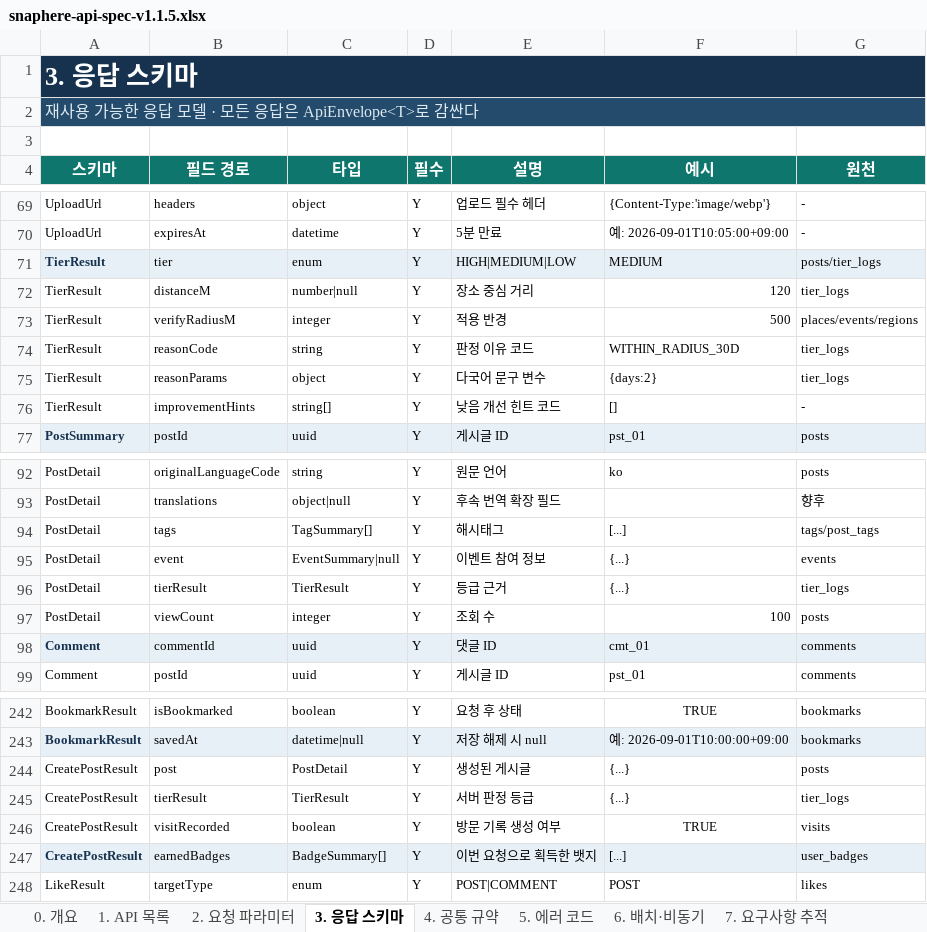
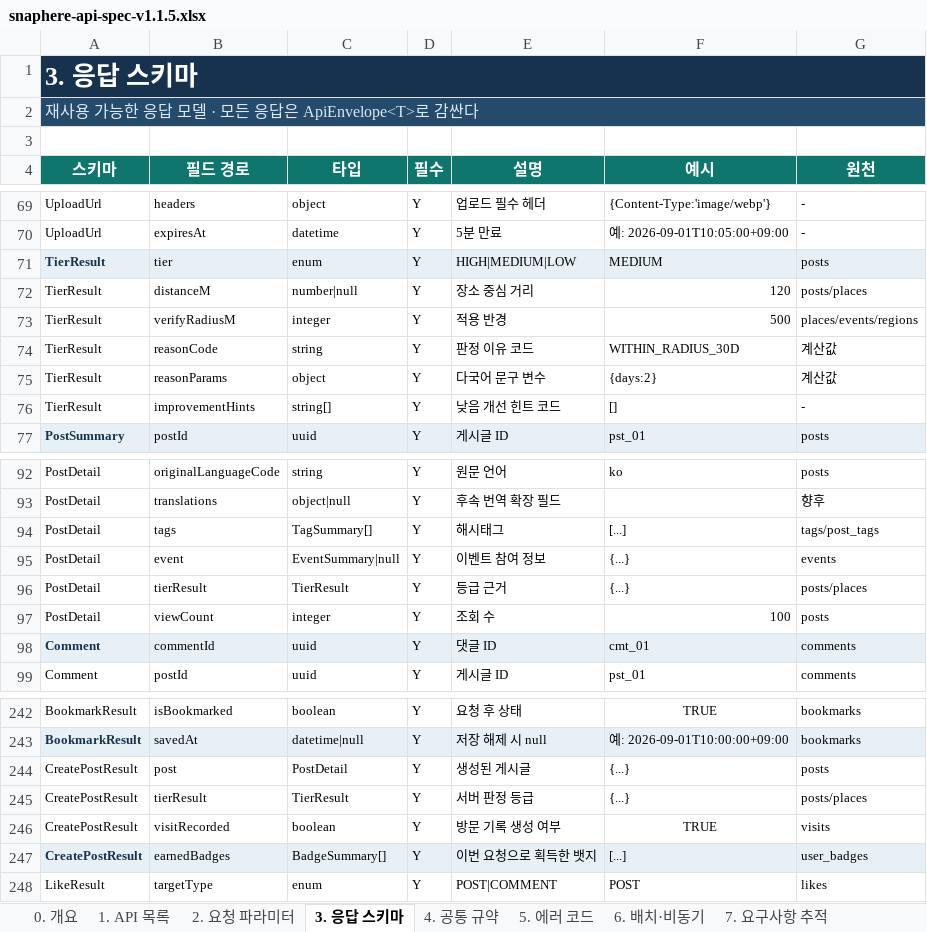
Before and after one commit to Kim-su-been/SnapHere, an Excel workbook: docs/specs/snaphere-api-spec-v1.1.5.xlsx, sheet 3. 응답 스키마, drawn as a sheet; only a part is shown, gaps mark what is left out; values as stored, in another font and other column widths than the file's, no borders; table styles not drawn; the diff names each change by its address in the sheet, - before the commit and + after, or states it on an @@ line.

```diff
--- a/docs/specs/snaphere-api-spec-v1.1.5.xlsx (sheet 3. 응답 스키마)
+++ b/docs/specs/snaphere-api-spec-v1.1.5.xlsx (sheet 3. 응답 스키마)
-G71 (원천): posts/tier_logs
+G71 (원천): posts
-G72 (원천): tier_logs
+G72 (원천): posts/places
-G74:G75 (원천): tier_logs
+G74:G75 (원천): 계산값
-G96 (원천): tier_logs
+G96 (원천): posts/places
-G245 (원천): tier_logs
+G245 (원천): posts/places
```
Also changed, not shown: sheet 9. ERD 관계, sheet 8. ERD 엔터티, sheet 0. 개요, sheet 1. API 목록, 14 other files.
